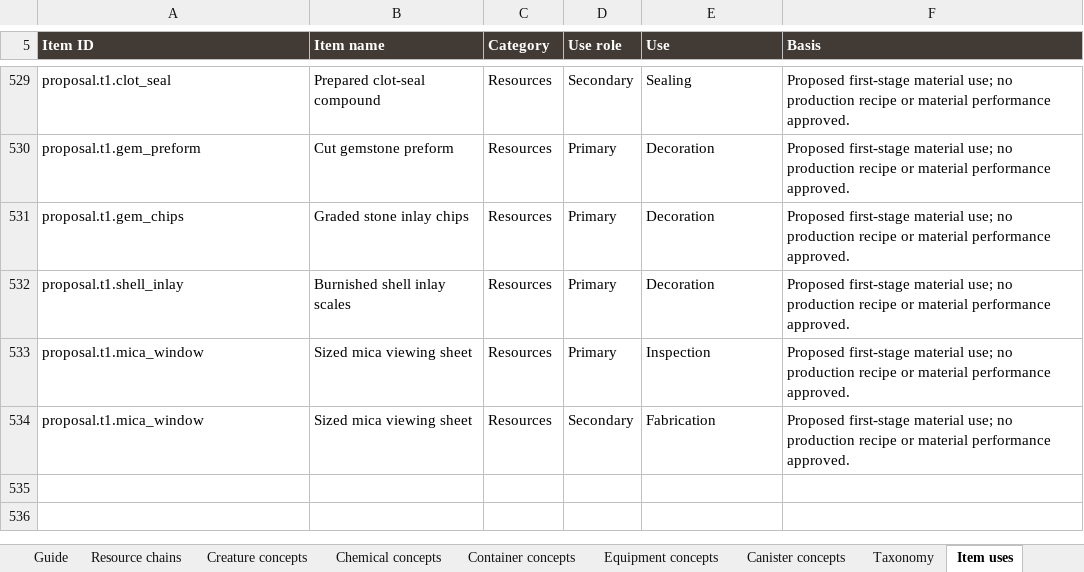
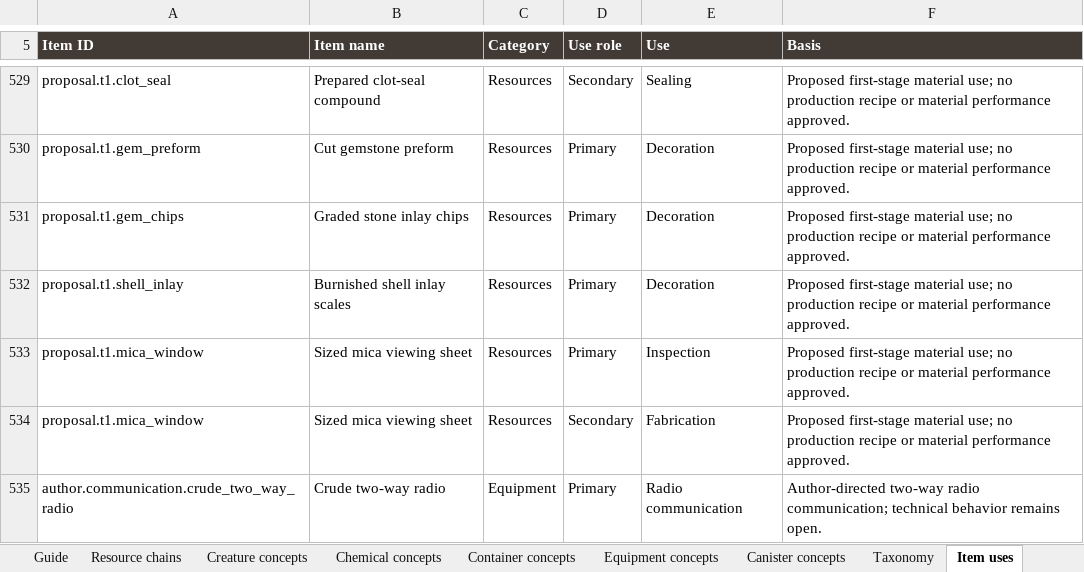
Before and after one commit to sleepyseamonster/Booter-BigARM, an Excel workbook: Docs/Design/Items/MASTER_ITEM_DATABASE.xlsx, sheet Item uses, drawn as a sheet; only a part is shown, gaps mark what is left out; values as stored, in another font and other column widths than the file's, no borders; table styles not drawn; the diff names each change by its address in the sheet, - before the commit and + after, or states it on an @@ line.

Commit message:
docs: record machine-derived two-way radio lore and item

```diff
--- a/Docs/Design/Items/MASTER_ITEM_DATABASE.xlsx (sheet Item uses)
+++ b/Docs/Design/Items/MASTER_ITEM_DATABASE.xlsx (sheet Item uses)
+row 535: author.communication.crude_two_way_radio | Crude two-way radio | Equipment | Primary | Radio communication | Author-directed two-way radio communication; technical behavior remains open.
```
Also changed, not shown: sheet Items, sheet Guide, sheet Taxonomy, sheet Categories, 2 other files.
